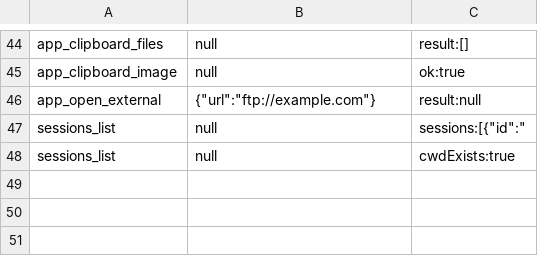
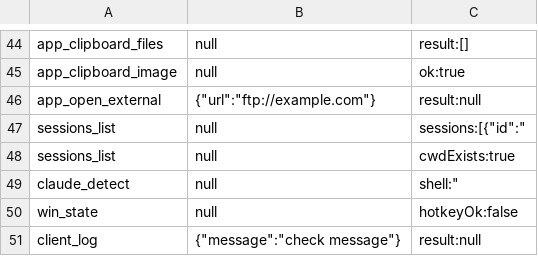
Before and after one commit to nhanfu/vibecode, a TSV file: native/scripts/bridge-cases.tsv, drawn as a sheet; only a part is shown, gaps mark what is left out; the diff names each change by its address in the sheet, - before the commit and + after, or states it on an @@ line.

```diff
--- a/native/scripts/bridge-cases.tsv
+++ b/native/scripts/bridge-cases.tsv
+row 49: claude_detect | null | shell:"
+row 50: win_state | null | hotkeyOk:false
+row 51: client_log | {"message":"check message"} | result:null
```
Also changed, not shown: 11 other files.
